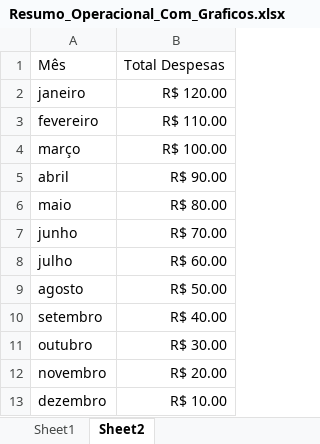
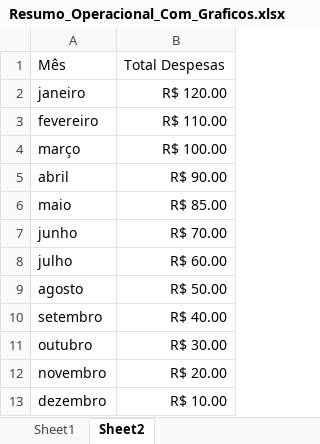
Before and after one commit to MsaccoIn/Dash_Msacco, an Excel workbook: Resumo_Operacional_Com_Graficos.xlsx, sheet Sheet2, drawn as a sheet; values as stored, in another font and other column widths than the file's, no borders; charts and pictures and table styles not drawn; the diff names each change by its address in the sheet, - before the commit and + after, or states it on an @@ line.

Commit message:
Atualização automática pelo monitor.py

```diff
--- a/Resumo_Operacional_Com_Graficos.xlsx (sheet Sheet2)
+++ b/Resumo_Operacional_Com_Graficos.xlsx (sheet Sheet2)
-B6: R$ 80.00
+B6: R$ 85.00
```
